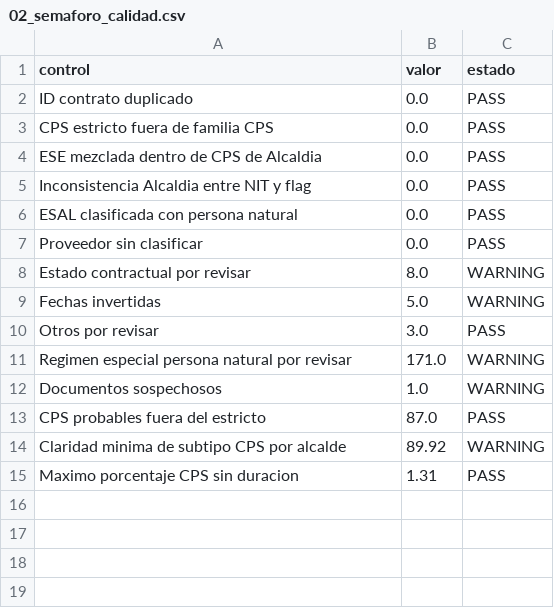
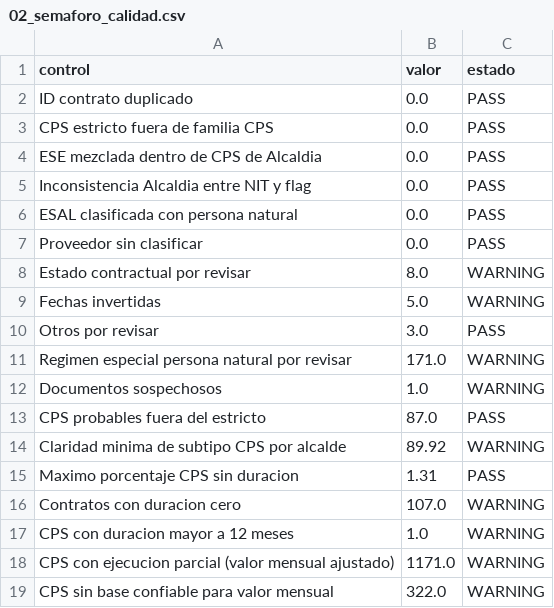
Before and after one commit to layapemar/PROYECTO-SECOP_BARRANCABERMEJA, a CSV file: datos/intermedios/02_semaforo_calidad.csv, drawn as a sheet; the diff names each change by its address in the sheet, - before the commit and + after, or states it on an @@ line.

```diff
--- a/datos/intermedios/02_semaforo_calidad.csv
+++ b/datos/intermedios/02_semaforo_calidad.csv
+row 16: Contratos con duracion cero | 107.0 | WARNING
+row 17: CPS con duracion mayor a 12 meses | 1.0 | WARNING
+row 18: CPS con ejecucion parcial (valor mensual ajustado) | 1171.0 | WARNING
+row 19: CPS sin base confiable para valor mensual | 322.0 | WARNING
```
Also changed, not shown: datos/intermedios/02_limites_outliers.csv, entregables/tablas/03_comparacion_valor_mensual_nominal_vs_real.csv, 35 other files.
